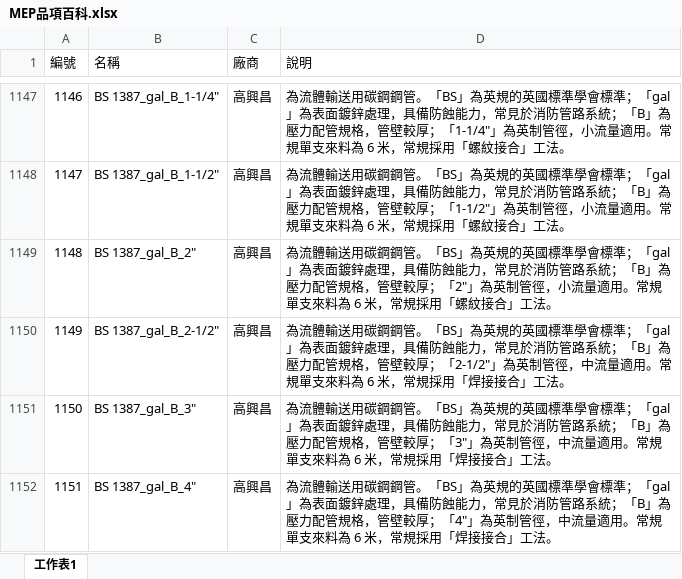
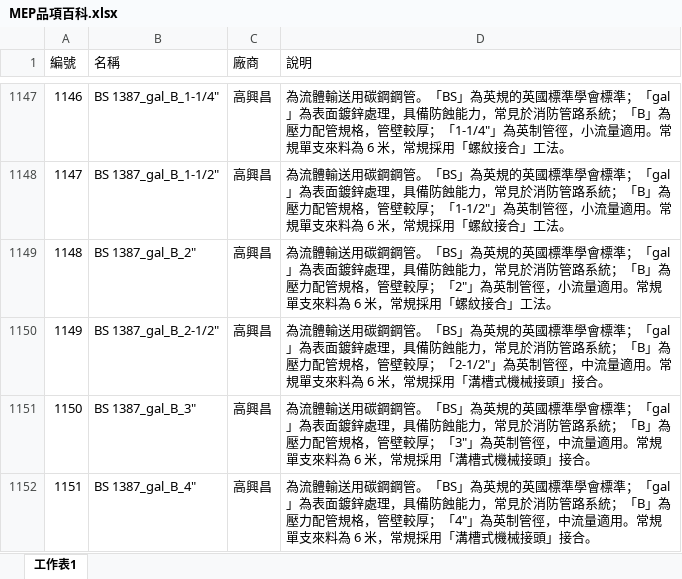
Before and after one commit to h30190/HJPLUS_Taiwan_Architect_KB, an Excel workbook: raw/專業複委託/機電系統/台灣機電物料百科/MEP品項百科.xlsx, sheet 工作表1, drawn as a sheet; only a part is shown, gaps mark what is left out; values as stored, in another font and other column widths than the file's, no borders; the diff covers the shown part only; the diff names each change by its address in the sheet, - before the commit and + after, or states it on an @@ line.

```diff
--- a/raw/專業複委託/機電系統/台灣機電物料百科/MEP品項百科.xlsx (sheet 工作表1)
+++ b/raw/專業複委託/機電系統/台灣機電物料百科/MEP品項百科.xlsx (sheet 工作表1)
-D1150 (說明): …規採用「焊接接合」工法。
+D1150 (說明): …規採用「溝槽式機械接頭」接合。
-D1151 (說明): …規採用「焊接接合」工法。
+D1151 (說明): …規採用「溝槽式機械接頭」接合。
-D1152 (說明): …規採用「焊接接合」工法。
+D1152 (說明): …規採用「溝槽式機械接頭」接合。
```
Also changed, not shown: 13 edited cells elsewhere in this sheet, 1 other file.
